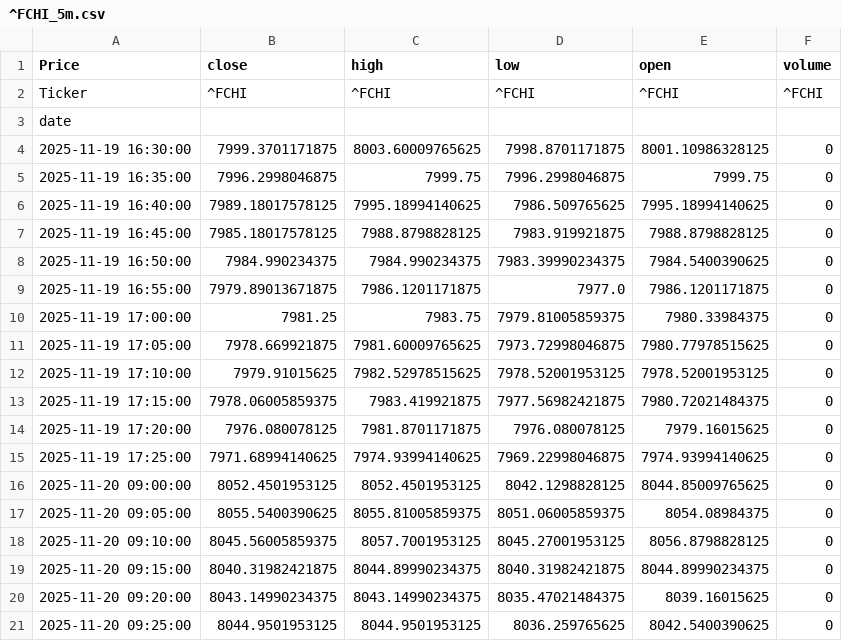
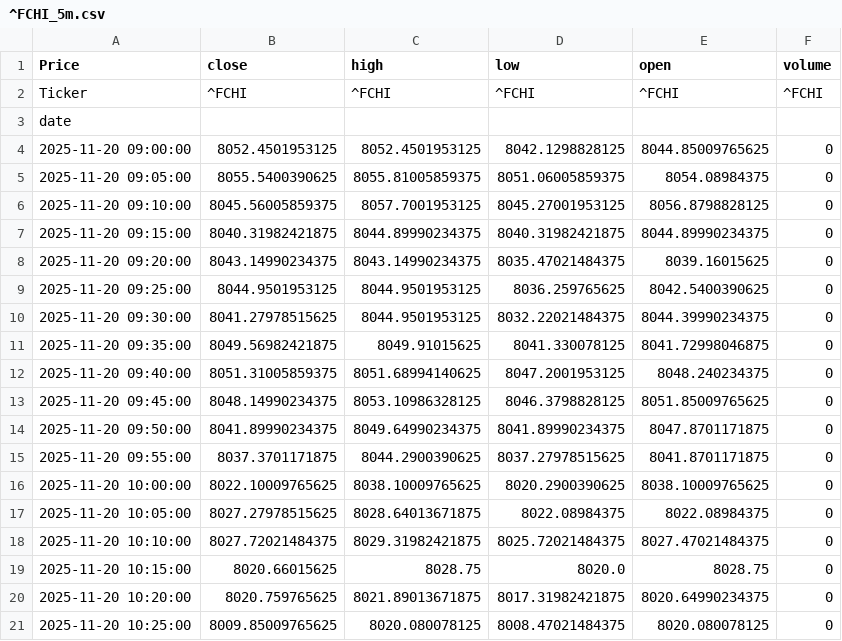
Before and after one commit to LilianFages/Projet-Python-Git-Linux-Quant, a CSV file: app/common/cache/^FCHI_5m.csv, drawn as a sheet; only a part is shown; the shorter side is filled out with more unchanged rows.

```diff
--- a/app/common/cache/^FCHI_5m.csv
+++ b/app/common/cache/^FCHI_5m.csv
@@ -3,14 +3,2 @@ Ticker,^FCHI,^FCHI,^FCHI,^FCHI,^FCHI
 date,,,,,
-2025-11-19 16:30:00,7999.3701171875,8003.60009765625,7998.8701171875,8001.10986328125,0
-2025-11-19 16:35:00,7996.2998046875,7999.75,7996.2998046875,7999.75,0
-2025-11-19 16:40:00,7989.18017578125,7995.18994140625,7986.509765625,7995.18994140625,0
-2025-11-19 16:45:00,7985.18017578125,7988.8798828125,7983.919921875,7988.8798828125,0
-2025-11-19 16:50:00,7984.990234375,7984.990234375,7983.39990234375,7984.5400390625,0
-2025-11-19 16:55:00,7979.89013671875,7986.1201171875,7977.0,7986.1201171875,0
-2025-11-19 17:00:00,7981.25,7983.75,7979.81005859375,7980.33984375,0
-2025-11-19 17:05:00,7978.669921875,7981.60009765625,7973.72998046875,7980.77978515625,0
-2025-11-19 17:10:00,7979.91015625,7982.52978515625,7978.52001953125,7978.52001953125,0
-2025-11-19 17:15:00,7978.06005859375,7983.419921875,7977.56982421875,7980.72021484375,0
-2025-11-19 17:20:00,7976.080078125,7981.8701171875,7976.080078125,7979.16015625,0
-2025-11-19 17:25:00,7971.68994140625,7974.93994140625,7969.22998046875,7974.93994140625,0
 2025-11-20 09:00:00,8052.4501953125,8052.4501953125,8042.1298828125,8044.85009765625,0
```
Also changed, not shown: app/common/cache/AAPL_1mo.csv, 10 other files.
